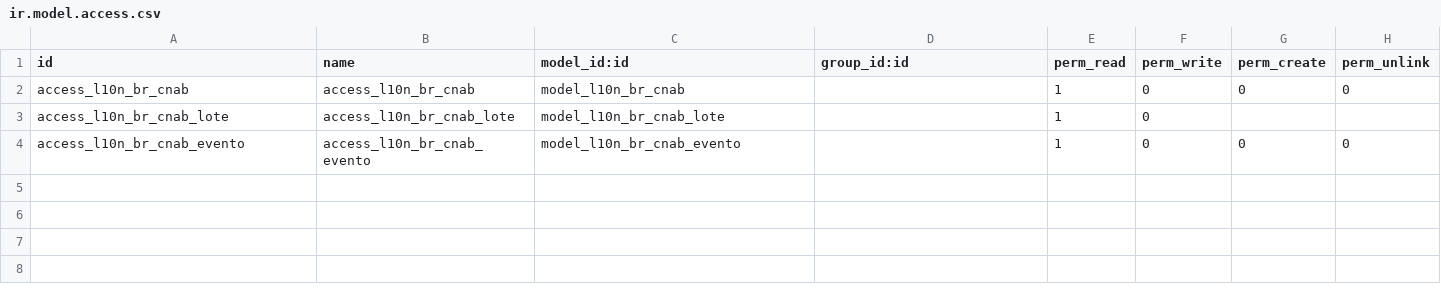
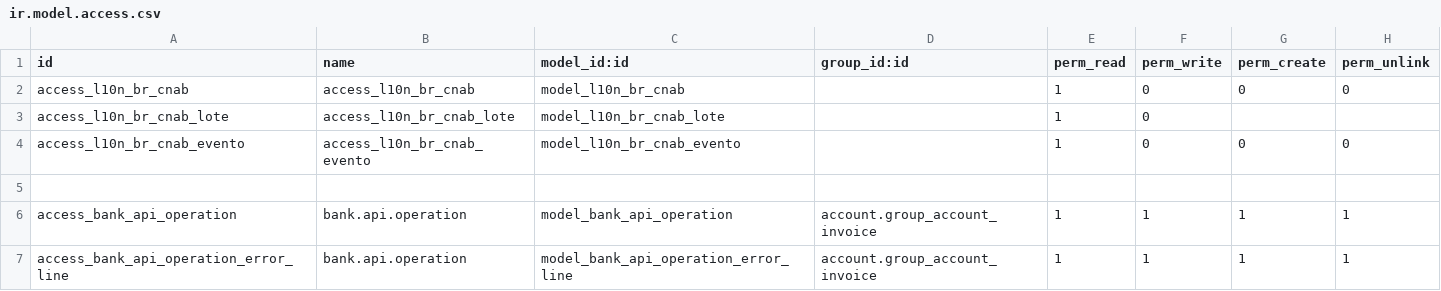
Before and after one commit to rieh/l10n-brazil, a CSV file: l10n_br_account_payment_cobranca/security/ir.model.access.csv, drawn as a sheet.

Commit message:
[ADD] Permissões de acesso à Api Bancária

```diff
--- a/l10n_br_account_payment_cobranca/security/ir.model.access.csv
+++ b/l10n_br_account_payment_cobranca/security/ir.model.access.csv
@@ -4 +4,4 @@ access_l10n_br_cnab_lote,access_l10n_br_cnab_lote,model_l10n_br_cnab_lote,,1,0
 access_l10n_br_cnab_evento,access_l10n_br_cnab_evento,model_l10n_br_cnab_evento,,1,0,0,0
+
+access_bank_api_operation,bank.api.operation,model_bank_api_operation,account.group_account_invoice,1,1,1,1
+access_bank_api_operation_error_line,bank.api.operation,model_bank_api_operation_error_line,account.group_account_invoice,1,1,1,1
```
